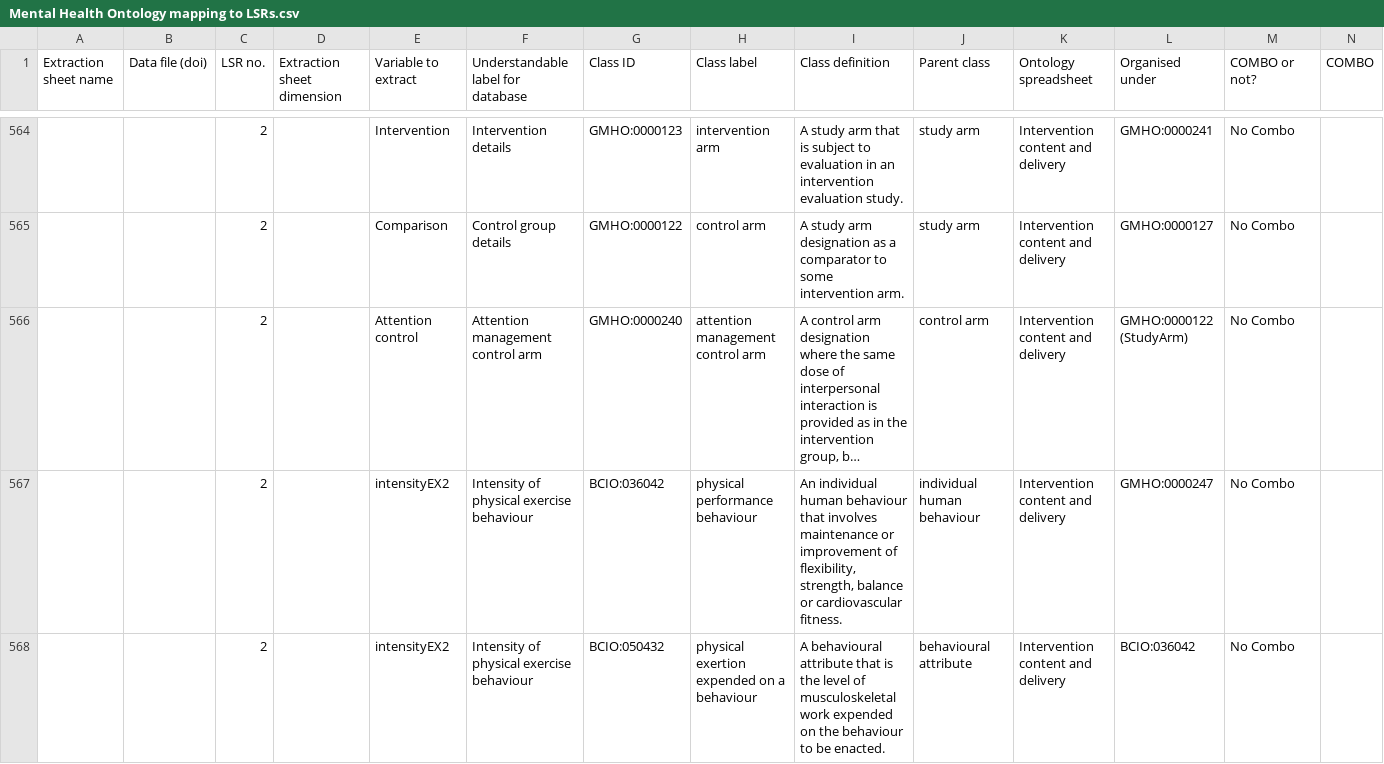
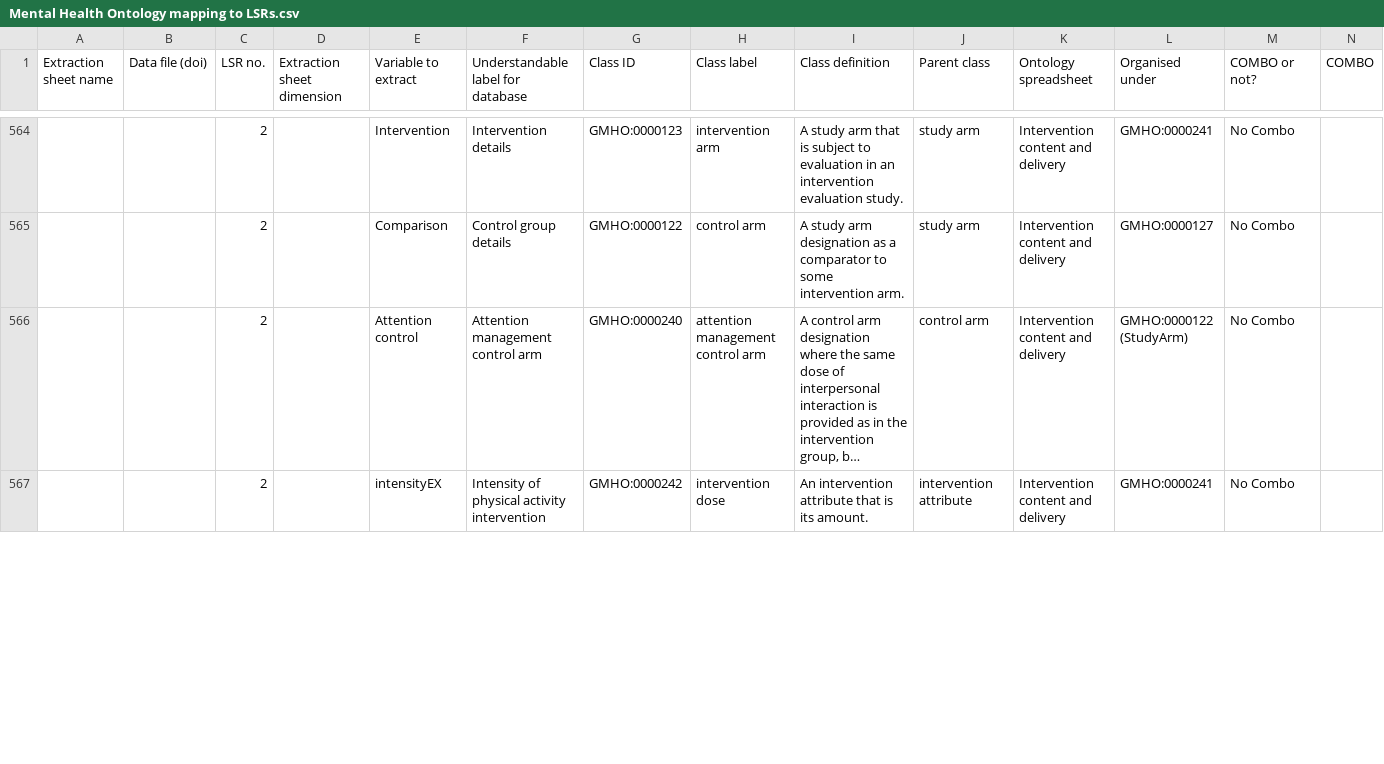
Before and after one commit to galenos-project/mental-health-ontology, a CSV file: Mapping to LSRs/Mental Health Ontology mapping to LSRs.csv, drawn as a sheet; only a part is shown, gaps mark what is left out; long unchanged cells end in …; removed rows and columns are numbered as before the commit, all else as after; the diff covers the shown part only; the diff names each change by its address in the sheet, - before the commit and + after, or states it on an @@ line.

```diff
--- a/Mapping to LSRs/Mental Health Ontology mapping to LSRs.csv
+++ b/Mapping to LSRs/Mental Health Ontology mapping to LSRs.csv
-E567 (Variable to extract): intensityEX2
+E567 (Variable to extract): intensityEX
-F567: Intensity of physical exercise behaviour
+F567: Intensity of physical activity intervention
-G567 (Class ID): BCIO:036042
+G567 (Class ID): GMHO:0000242
-H567 (Class label): physical performance behaviour
+H567 (Class label): intervention dose
-I567 (Class definition): An individual human behaviour that involves maintenance or improvement of flexibility, strength, balance or cardiovascular fitness.
+I567 (Class definition): An intervention attribute that is its amount.
-J567 (Parent class): individual human behaviour
+J567 (Parent class): intervention attribute
-L567 (Organised under): GMHO:0000247
+L567 (Organised under): GMHO:0000241
-row 568:  |  | 2 |  | intensityEX2 | Intensity of physical exercise behaviour | BCIO:050432 | physical exertion expended on a behaviour | A behavioural attribute that is the level of musculoskeletal work expended on the behaviour to be enacted. | behavioural attribute | Intervention content and delivery | BCIO:036042 | No Combo
```
Also changed, not shown: 2 added rows elsewhere in this file.
